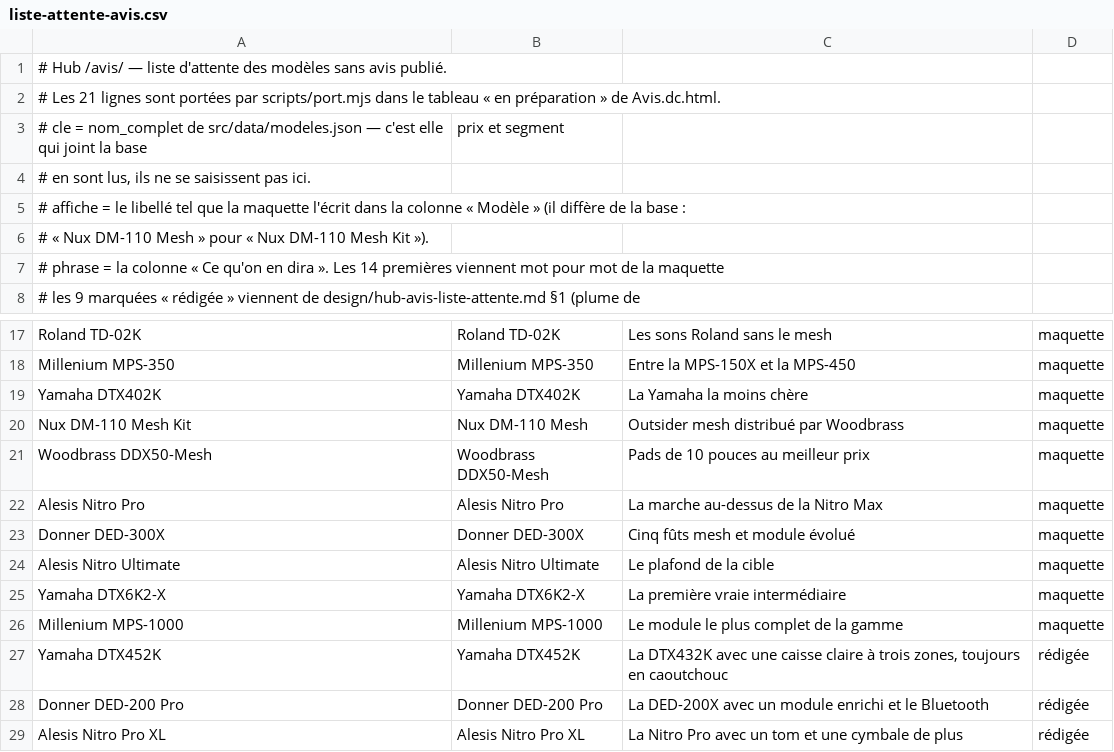
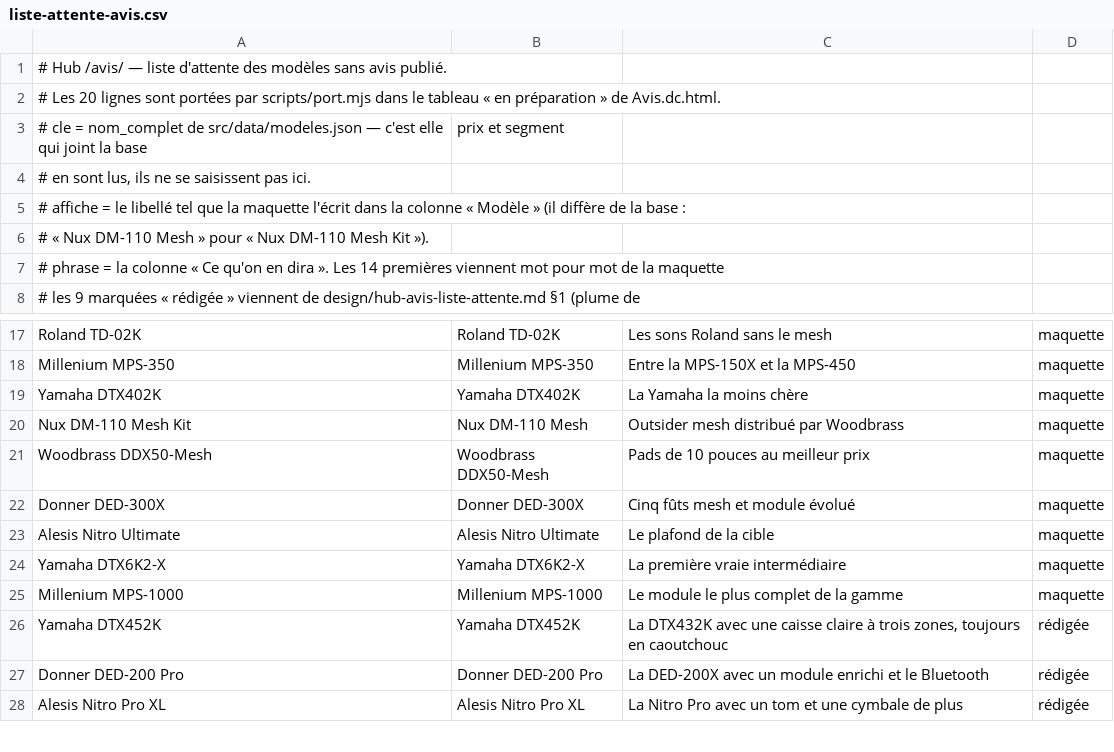
Before and after one commit to jfeuillet77-pixel/bipbop-site, a CSV file: design/liste-attente-avis.csv, drawn as a sheet; only a part is shown, gaps mark what is left out.

```diff
--- a/design/liste-attente-avis.csv
+++ b/design/liste-attente-avis.csv
@@ -1,3 +1,3 @@
 # Hub /avis/ — liste d'attente des modèles sans avis publié.
-# Les 21 lignes sont portées par scripts/port.mjs dans le tableau « en préparation » de Avis.dc.html.
+# Les 20 lignes sont portées par scripts/port.mjs dans le tableau « en préparation » de Avis.dc.html.
 # cle     = nom_complet de src/data/modeles.json — c'est elle qui joint la base ; prix et segment
@@ -21,3 +21,2 @@ Nux DM-110 Mesh Kit;Nux DM-110 Mesh;Outsider mesh distribué par Woodbrass;maque
 Woodbrass DDX50-Mesh;Woodbrass DDX50-Mesh;Pads de 10 pouces au meilleur prix;maquette
-Alesis Nitro Pro;Alesis Nitro Pro;La marche au-dessus de la Nitro Max;maquette
 Donner DED-300X;Donner DED-300X;Cinq fûts mesh et module évolué;maquette
```
Also changed, not shown: 15 other files.
